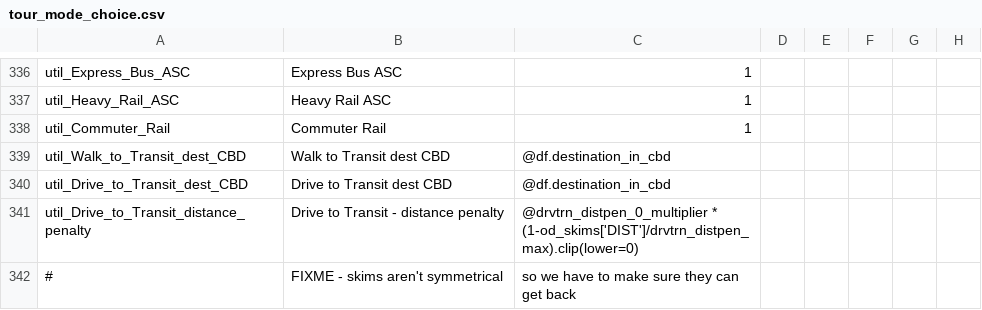
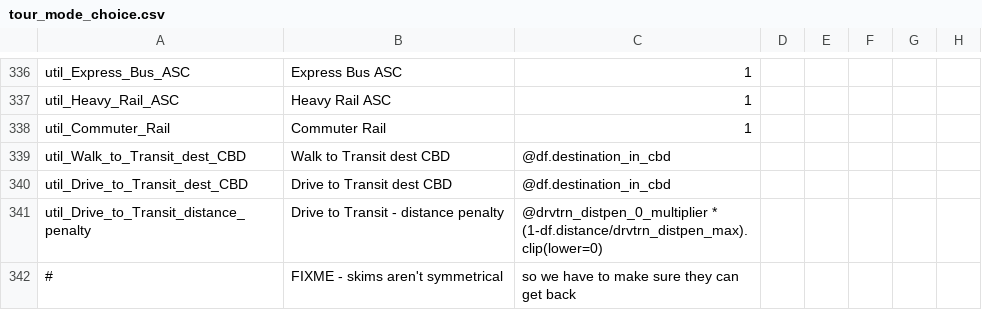
Before and after one commit to psrc/psrc_activitysim, a CSV file: configs/tour_mode_choice.csv, drawn as a sheet; only a part is shown, gaps mark what is left out; the diff covers the shown part only; the diff names each change by its address in the sheet, - before the commit and + after, or states it on an @@ line.

```diff
--- a/configs/tour_mode_choice.csv
+++ b/configs/tour_mode_choice.csv
-C341: @drvtrn_distpen_0_multiplier * (1-od_skims['DIST']/drvtrn_distpen_max).clip(lower=0)
+C341: @drvtrn_distpen_0_multiplier * (1-df.distance/drvtrn_distpen_max).clip(lower=0)
```
Also changed, not shown: 11 edited cells elsewhere in this file, configs/tour_mode_choice_annotate_choosers_preprocessor.csv, configs/trip_mode_choice.csv, 1 other file.
